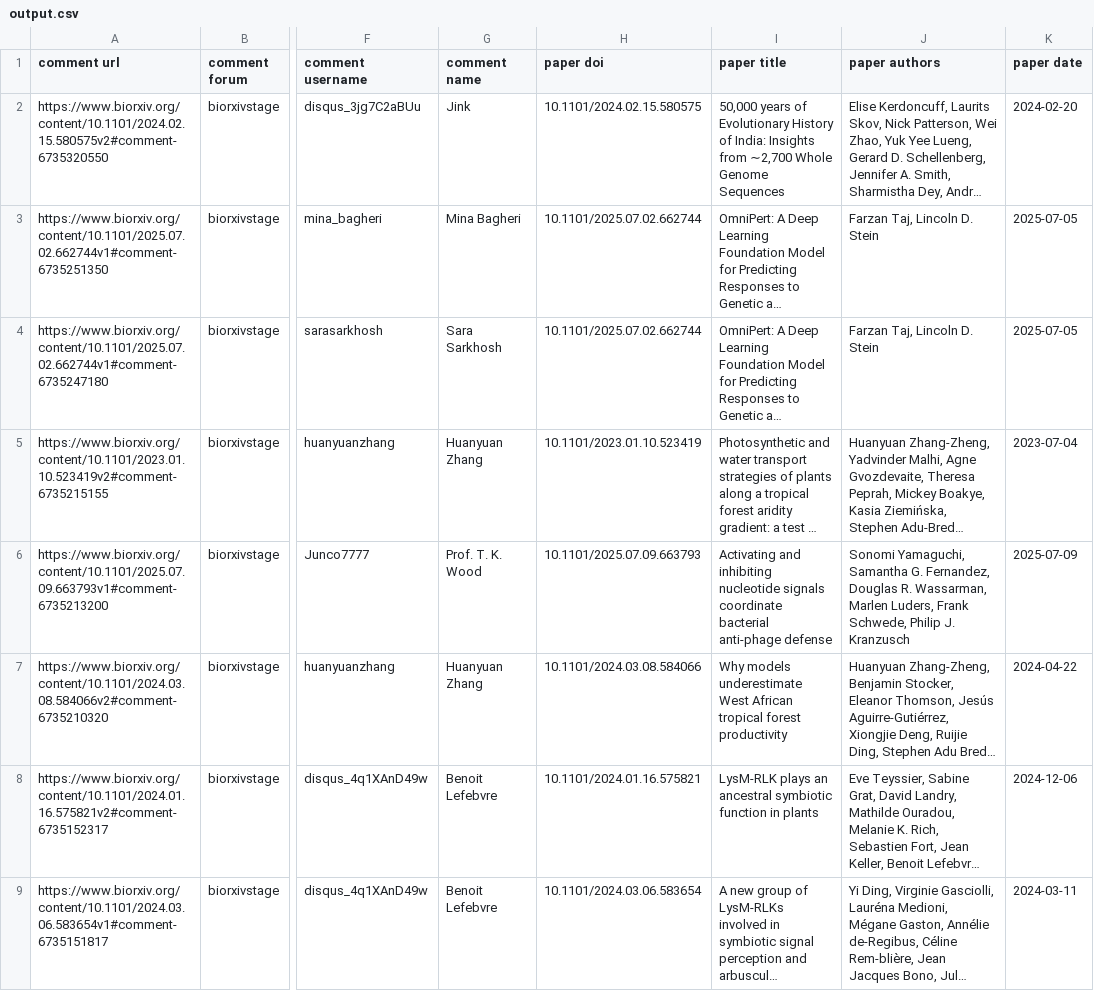
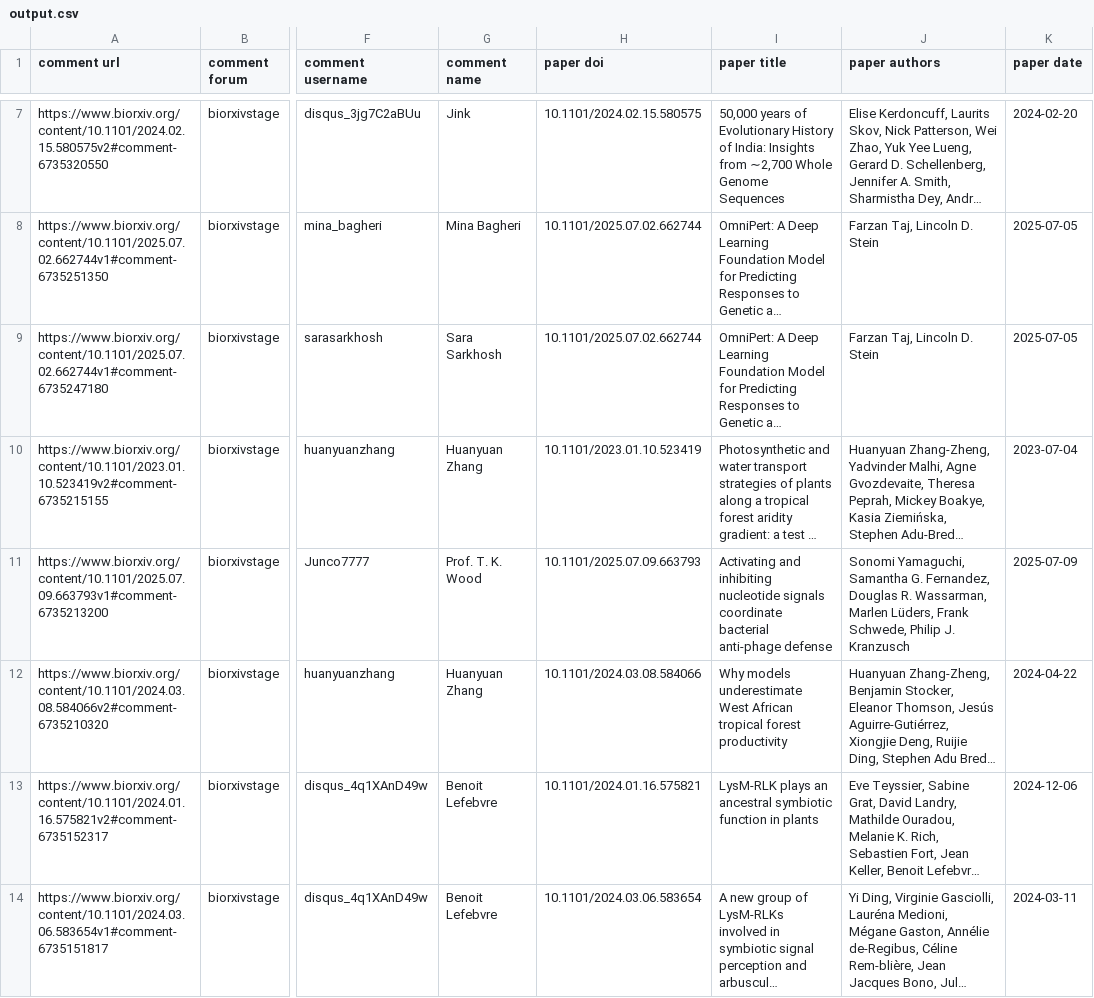
Before and after one commit to asapbio/feedback-asap, a CSV file: output.csv, drawn as a sheet; only a part is shown, gaps mark what is left out; long unchanged cells end in …; addresses are those after the commit; the diff covers the shown part only; the diff names each change by its address in the sheet, - before the commit and + after, or states it on an @@ line.

```diff
--- a/output.csv
+++ b/output.csv
-J11 (paper authors): …Wassarman, Marlen Luders, Frank Schwede,…
+J11 (paper authors): …Wassarman, Marlen Lüders, Frank Schwede,…
```
Also changed, not shown: 5 added rows and 5 removed rows elsewhere in this file.
